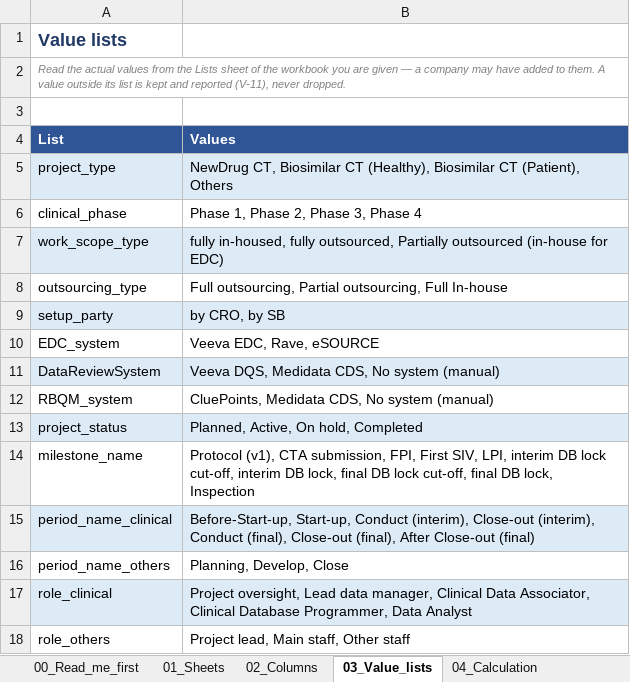
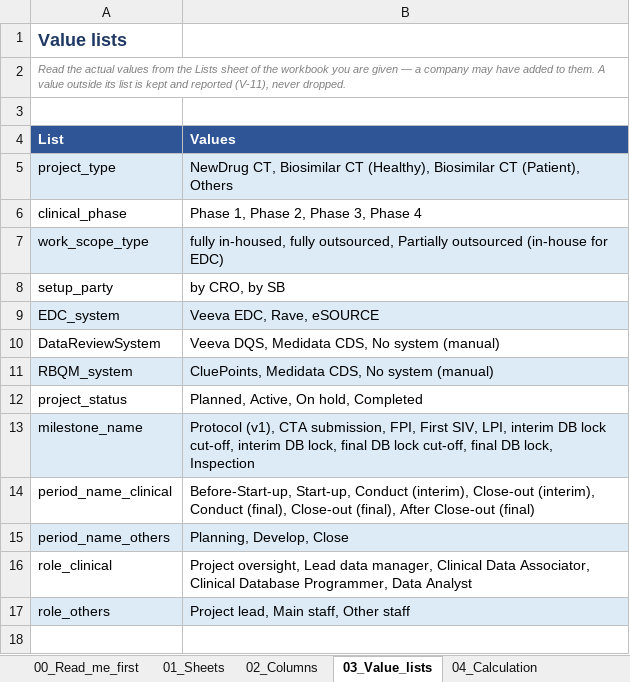
Before and after one commit to Dan5050-now/project1, an Excel workbook: docs/PRAP_AI_Agent_Guide_v1.0.xlsx, sheet 03_Value_lists, drawn as a sheet; values as stored, in another font and other column widths than the file's, no borders; removed rows and columns are numbered as before the commit, all else as after; the diff names each change by its address in the sheet, - before the commit and + after, or states it on an @@ line.

```diff
--- a/docs/PRAP_AI_Agent_Guide_v1.0.xlsx (sheet 03_Value_lists)
+++ b/docs/PRAP_AI_Agent_Guide_v1.0.xlsx (sheet 03_Value_lists)
-row 8: outsourcing_type | Full outsourcing, Partial outsourcing, Full In-house
-A8:B8 fill: #DDEBF7
+A8:B8 fill: none
-A9:B9 fill: none
+A9:B9 fill: #DDEBF7
-A10:B10 fill: #DDEBF7
+A10:B10 fill: none
-A11:B11 fill: none
+A11:B11 fill: #DDEBF7
-A12:B12 fill: #DDEBF7
+A12:B12 fill: none
-A13:B13 fill: none
+A13:B13 fill: #DDEBF7
-A14:B14 fill: #DDEBF7
+A14:B14 fill: none
-A15:B15 fill: none
+A15:B15 fill: #DDEBF7
-A16:B16 fill: #DDEBF7
+A16:B16 fill: none
-A17:B17 fill: none
+A17:B17 fill: #DDEBF7
```
Also changed, not shown: sheet 11_Documents, sheet 06_Validation_rules, sheet 02_Columns, sheet 00_Read_me_first, sheet 07_Config, 46 other files.
